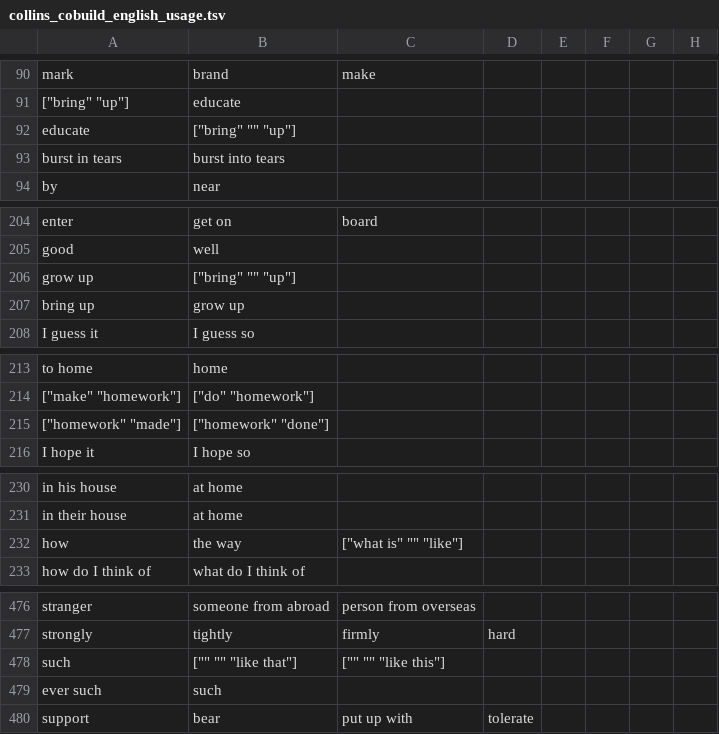
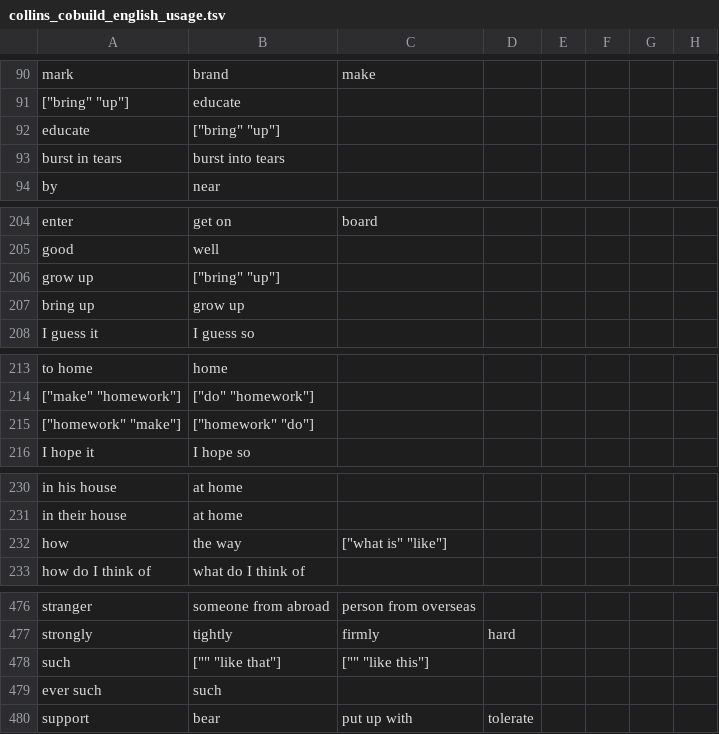
Before and after one commit to saladoperation/spike-kubernetes, a TSV file: resources/confusions/directed/collins_cobuild_english_usage.tsv, drawn as a sheet; only a part is shown, gaps mark what is left out; the diff covers the shown part only; the diff names each change by its address in the sheet, - before the commit and + after, or states it on an @@ line.

```diff
--- a/resources/confusions/directed/collins_cobuild_english_usage.tsv
+++ b/resources/confusions/directed/collins_cobuild_english_usage.tsv
-B92: ["bring" "" "up"]
+B92: ["bring" "up"]
-B206: ["bring" "" "up"]
+B206: ["bring" "up"]
-A215: ["homework" "made"]
+A215: ["homework" "make"]
-B215: ["homework" "done"]
+B215: ["homework" "do"]
-C232: ["what is" "" "like"]
+C232: ["what is" "like"]
-B478: ["" "" "like that"]
+B478: ["" "like that"]
-C478: ["" "" "like this"]
+C478: ["" "like this"]
```
Also changed, not shown: 2 added rows, 1 removed row and 24 edited cells elsewhere in this file.
